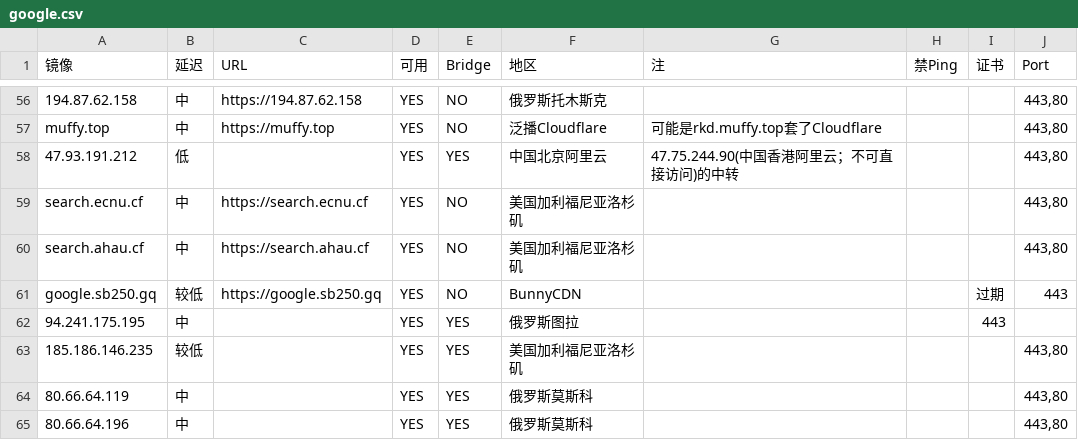
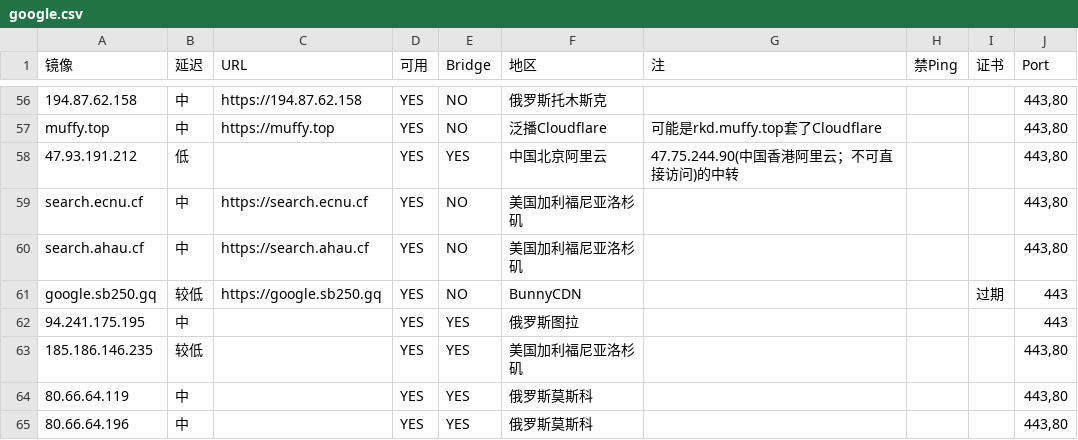
Before and after one commit to moi-si/gg-mirrors, a CSV file: google.csv, drawn as a sheet; only a part is shown, gaps mark what is left out.

Commit message:
Update google.csv

```diff
--- a/google.csv
+++ b/google.csv
@@ -61,3 +61,3 @@ search.ahau.cf,中,https://search.ahau.cf,YES,NO,美国加利福尼亚洛杉矶,
 google.sb250.gq,较低,https://google.sb250.gq,YES,NO,BunnyCDN,,,过期,443
-94.241.175.195,中,,YES,YES,俄罗斯图拉,,,443,
+94.241.175.195,中,,YES,YES,俄罗斯图拉,,,,443
 185.186.146.235,较低,,YES,YES,美国加利福尼亚洛杉矶,,,,"443,80"
```
